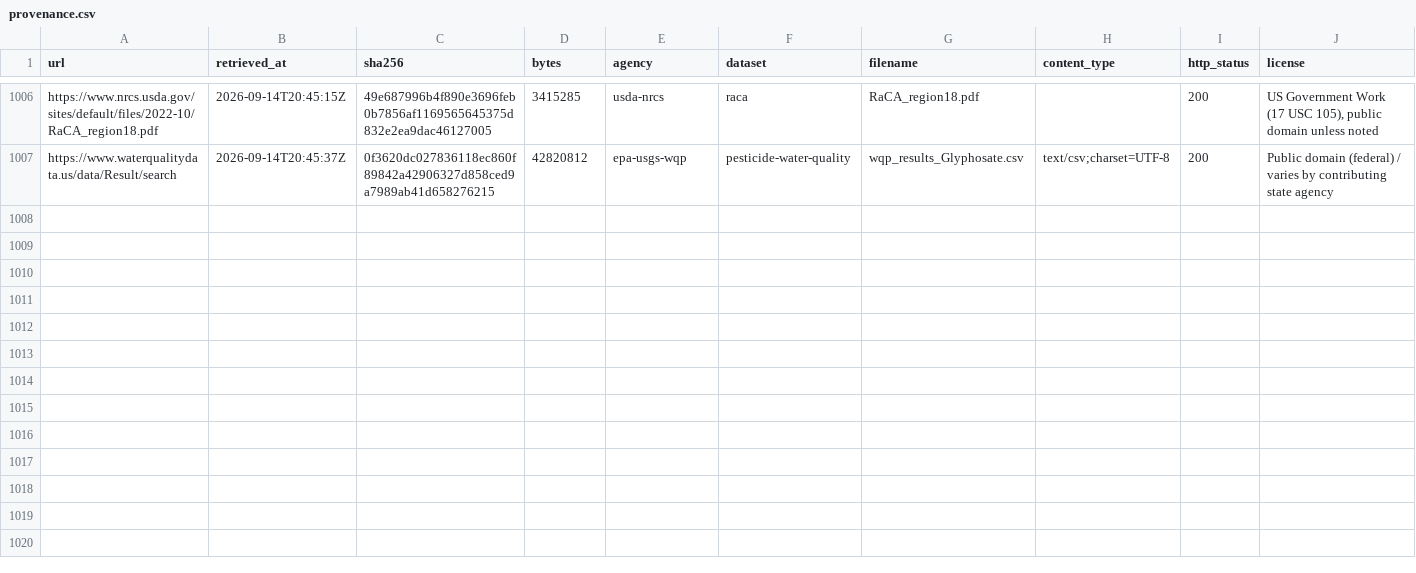
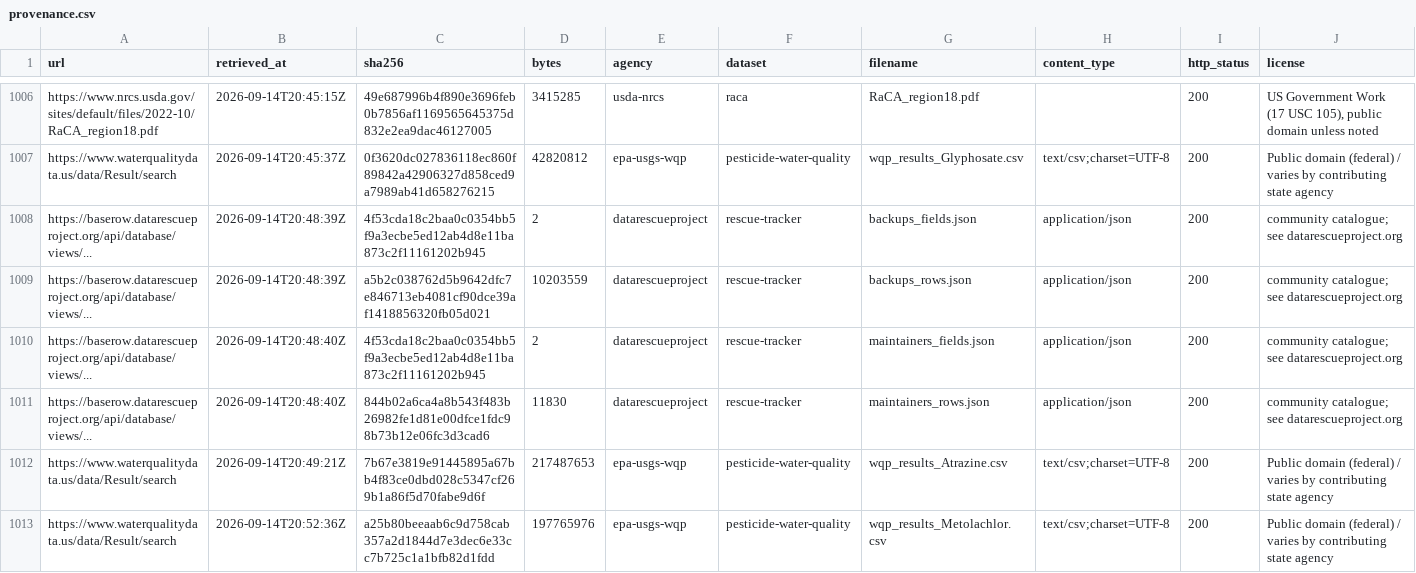
Before and after one commit to lizTheDeveloper/Anthropocene, a CSV file: data/provenance.csv, drawn as a sheet; only a part is shown, gaps mark what is left out; rows hold the shown columns only; the diff names each change by its address in the sheet, - before the commit and + after, or states it on an @@ line.

```diff
--- a/data/provenance.csv
+++ b/data/provenance.csv
+row 1008: https://baserow.datarescueproject.org/api/database/views/... | 2026-09-14T20:48:39Z | 4f53cda18c2baa0c0354bb5f9a3ecbe5ed12ab4d8e11ba873c2f11161202b945 | 2 | datarescueproject | rescue-tracker | backups_fields.json | application/json | 200 | community catalogue; see datarescueproject.org
+row 1009: https://baserow.datarescueproject.org/api/database/views/... | 2026-09-14T20:48:39Z | a5b2c038762d5b9642dfc7e846713eb4081cf90dce39af1418856320fb05d021 | 10203559 | datarescueproject | rescue-tracker | backups_rows.json | application/json | 200 | community catalogue; see datarescueproject.org
+row 1010: https://baserow.datarescueproject.org/api/database/views/... | 2026-09-14T20:48:40Z | 4f53cda18c2baa0c0354bb5f9a3ecbe5ed12ab4d8e11ba873c2f11161202b945 | 2 | datarescueproject | rescue-tracker | maintainers_fields.json | application/json | 200 | community catalogue; see datarescueproject.org
+row 1011: https://baserow.datarescueproject.org/api/database/views/... | 2026-09-14T20:48:40Z | 844b02a6ca4a8b543f483b26982fe1d81e00dfce1fdc98b73b12e06fc3d3cad6 | 11830 | datarescueproject | rescue-tracker | maintainers_rows.json | application/json | 200 | community catalogue; see datarescueproject.org
+row 1012: https://www.waterqualitydata.us/data/Result/search | 2026-09-14T20:49:21Z | 7b67e3819e91445895a67bb4f83ce0dbd028c5347cf269b1a86f5d70fabe9d6f | 217487653 | epa-usgs-wqp | pesticide-water-quality | wqp_results_Atrazine.csv | text/csv;charset=UTF-8 | 200 | Public domain (federal) / varies by contributing state agency
+row 1013: https://www.waterqualitydata.us/data/Result/search | 2026-09-14T20:52:36Z | a25b80beeaab6c9d758cab357a2d1844d7e3dec6e33cc7b725c1a1bfb82d1fdd | 197765976 | epa-usgs-wqp | pesticide-water-quality | wqp_results_Metolachlor.csv | text/csv;charset=UTF-8 | 200 | Public domain (federal) / varies by contributing state agency
```
Also changed, not shown: 5 other files.
